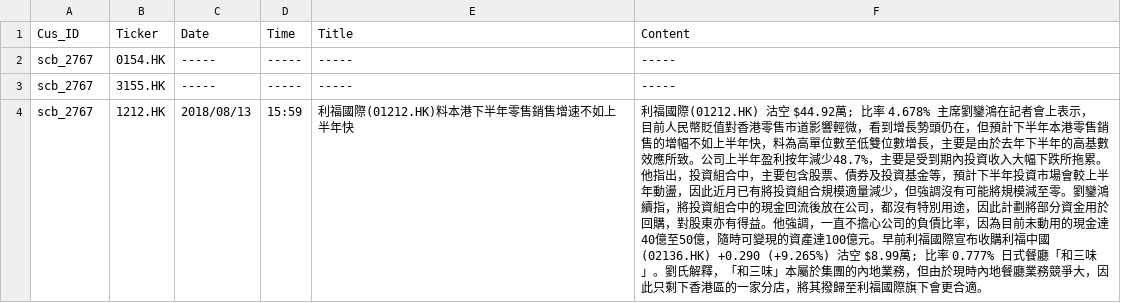
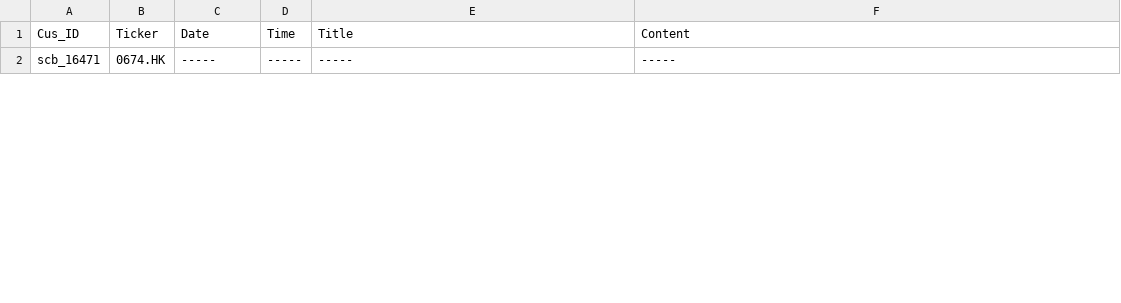
Before and after one commit to JaySiu/Investment-Information-Feed-System, a CSV file: data/customers/customer_related_news.csv, drawn as a sheet; only a part is shown; the diff covers the shown part only.

```diff
--- a/data/customers/customer_related_news.csv
+++ b/data/customers/customer_related_news.csv
@@ -1,4 +1,2 @@
 Cus_ID,Ticker,Date,Time,Title,Content
-scb_2767,0154.HK,-----,-----,-----,-----
-scb_2767,3155.HK,-----,-----,-----,-----
-scb_2767,1212.HK,2018/08/13,15:59,利福國際(01212.HK)料本港下半年零售銷售增速不如上半年快,利福國際(01212.HK) 沽空 $44.92萬; 比率 4.678%   主席劉鑾鴻在記者會上表示，目前人民幣貶值對香港零售市道影響輕微，看到增長勢頭仍在，但預計下半年本港零售銷售的增幅不如上半年快，料為高單位數至低雙位數增長，主要是由於去年下半年的高基數效應所致。公司上半年盈利按年減少48.7%，主要是受到期內投資收入大幅下跌所拖累。他指出，投資組合中，主要包含股票、債券及投資基金等，預計下半年投資市場會較上半年動盪，因此近月已有將投資組合規模適量減少，但強調沒有可能將規模減至零。劉鑾鴻續指，將投資組合中的現金回流後放在公司，都沒有特別用途，因此計劃將部分資金用於回購，對股東亦有得益。他強調，一直不擔心公司的負債比率，因為目前未動用的現金達40億至50億，隨時可變現的資產達100億元。早前利福國際宣布收購利福中國(02136.HK)  +0.290 (+9.265%)    沽空 $8.99萬; 比率 0.777%   日式餐廳「和三味」。劉氏解釋，「和三味」本屬於集團的內地業務，但由於現時內地餐廳業務競爭大，因此只剩下香港區的一家分店，將其撥歸至利福國際旗下會更合適。
+scb_16471,0674.HK,-----,-----,-----,-----
```
Also changed, not shown: 1 added row and 1 removed row elsewhere in this file, data/stocks/0154.HK.csv, data/stocks/1212.HK.csv, 8 other files.
